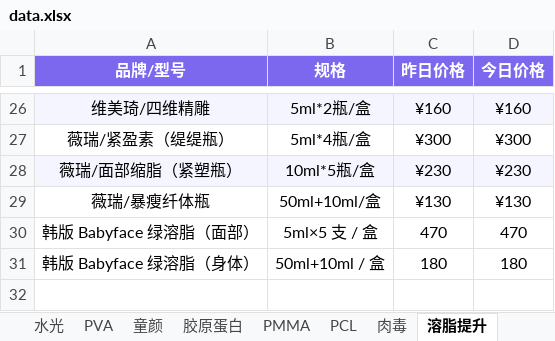
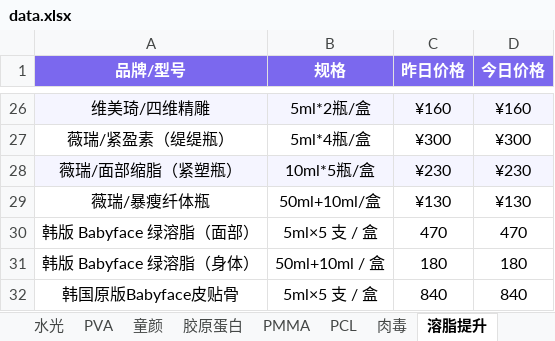
Before and after one commit to l1715993715/yuemei, an Excel workbook: data.xlsx, sheet 溶脂提升, drawn as a sheet; only a part is shown, gaps mark what is left out; values as stored, in another font and other column widths than the file's, no borders; the diff names each change by its address in the sheet, - before the commit and + after, or states it on an @@ line.

Commit message:
Add files via upload

```diff
--- a/data.xlsx (sheet 溶脂提升)
+++ b/data.xlsx (sheet 溶脂提升)
+row 32: 韩国原版Babyface皮贴骨 | 5ml×5 支 / 盒 | 840 | 840
```
